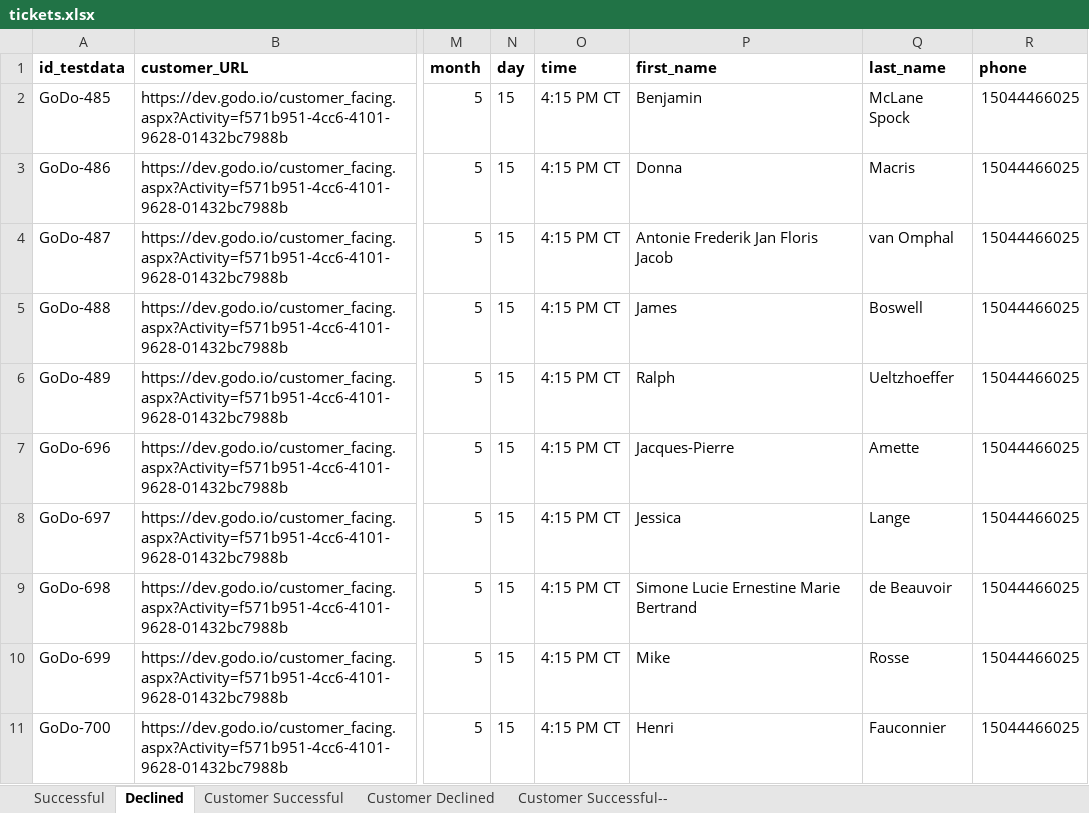
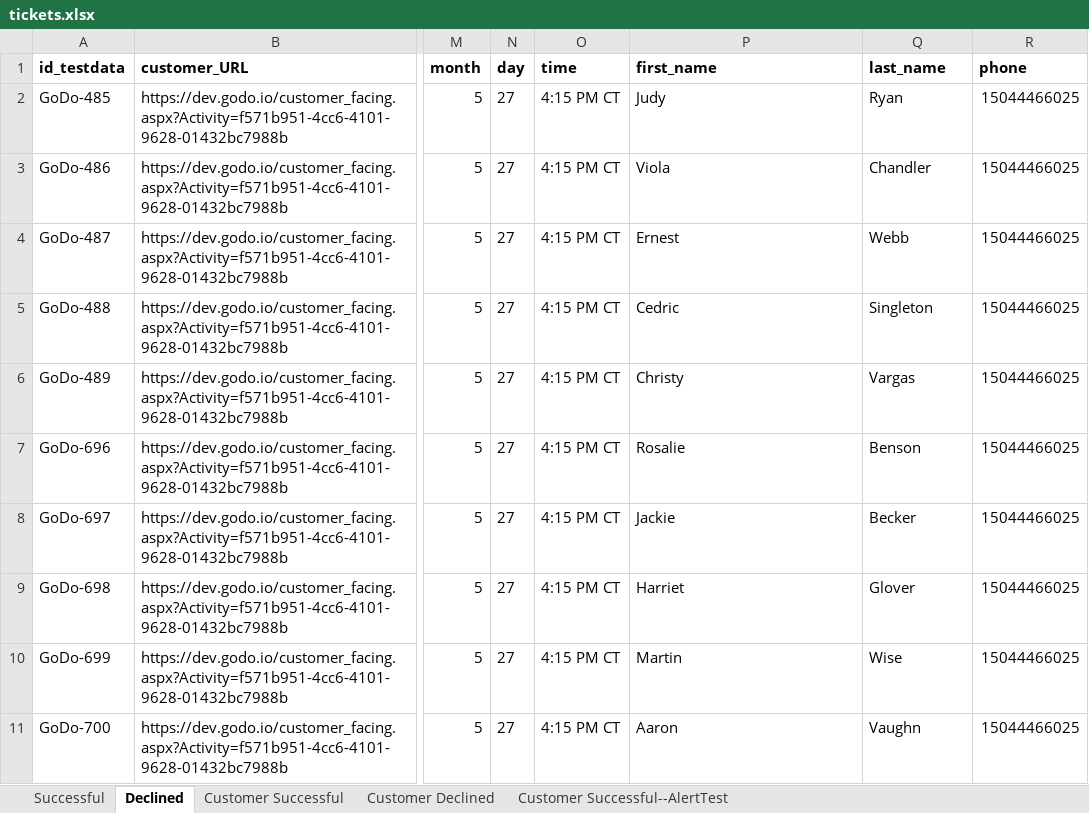
Before and after one commit to viktor8623/AutoTests, an Excel workbook: data/tickets.xlsx, sheet Declined, drawn as a sheet; only a part is shown, gaps mark what is left out; values as stored, in another font and other column widths than the file's, no borders; the diff names each change by its address in the sheet, - before the commit and + after, or states it on an @@ line.

Commit message:
Added test data for booking with cash.

```diff
--- a/data/tickets.xlsx (sheet Declined)
+++ b/data/tickets.xlsx (sheet Declined)
-sheet tab: Customer Successful--
+sheet tab: Customer Successful--AlertTest
-N2:N11 (day): 15
+N2:N11 (day): 27
-P2 (first_name): Benjamin
+P2 (first_name): Judy
-Q2 (last_name): McLane Spock
+Q2 (last_name): Ryan
-P3 (first_name): Donna
+P3 (first_name): Viola
-Q3 (last_name): Macris
+Q3 (last_name): Chandler
-P4 (first_name): Antonie Frederik Jan Floris Jacob
+P4 (first_name): Ernest
-Q4 (last_name): van Omphal
+Q4 (last_name): Webb
-P5 (first_name): James
+P5 (first_name): Cedric
-Q5 (last_name): Boswell
+Q5 (last_name): Singleton
-P6 (first_name): Ralph
+P6 (first_name): Christy
-Q6 (last_name): Ueltzhoeffer
+Q6 (last_name): Vargas
-P7 (first_name): Jacques-Pierre
+P7 (first_name): Rosalie
-Q7 (last_name): Amette
+Q7 (last_name): Benson
-P8 (first_name): Jessica
+P8 (first_name): Jackie
-Q8 (last_name): Lange
+Q8 (last_name): Becker
-P9 (first_name): Simone Lucie Ernestine Marie Bertrand
+P9 (first_name): Harriet
-Q9 (last_name): de Beauvoir
+Q9 (last_name): Glover
-P10 (first_name): Mike
+P10 (first_name): Martin
-Q10 (last_name): Rosse
+Q10 (last_name): Wise
-P11 (first_name): Henri
+P11 (first_name): Aaron
-Q11 (last_name): Fauconnier
+Q11 (last_name): Vaughn
```
Also changed, not shown: sheet Successful, sheet Customer Successful, sheet Customer Declined.
